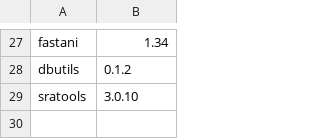
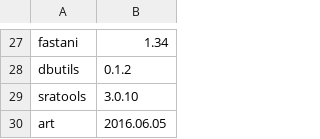
Before and after one commit to vdblab/dockerfiles, a CSV file: build_manifest.csv, drawn as a sheet; only a part is shown, gaps mark what is left out.

```diff
--- a/build_manifest.csv
+++ b/build_manifest.csv
@@ -29 +29,2 @@ dbutils,0.1.2
 sratools,3.0.10
+art,2016.06.05
```
Also changed, not shown: 1 other file.
